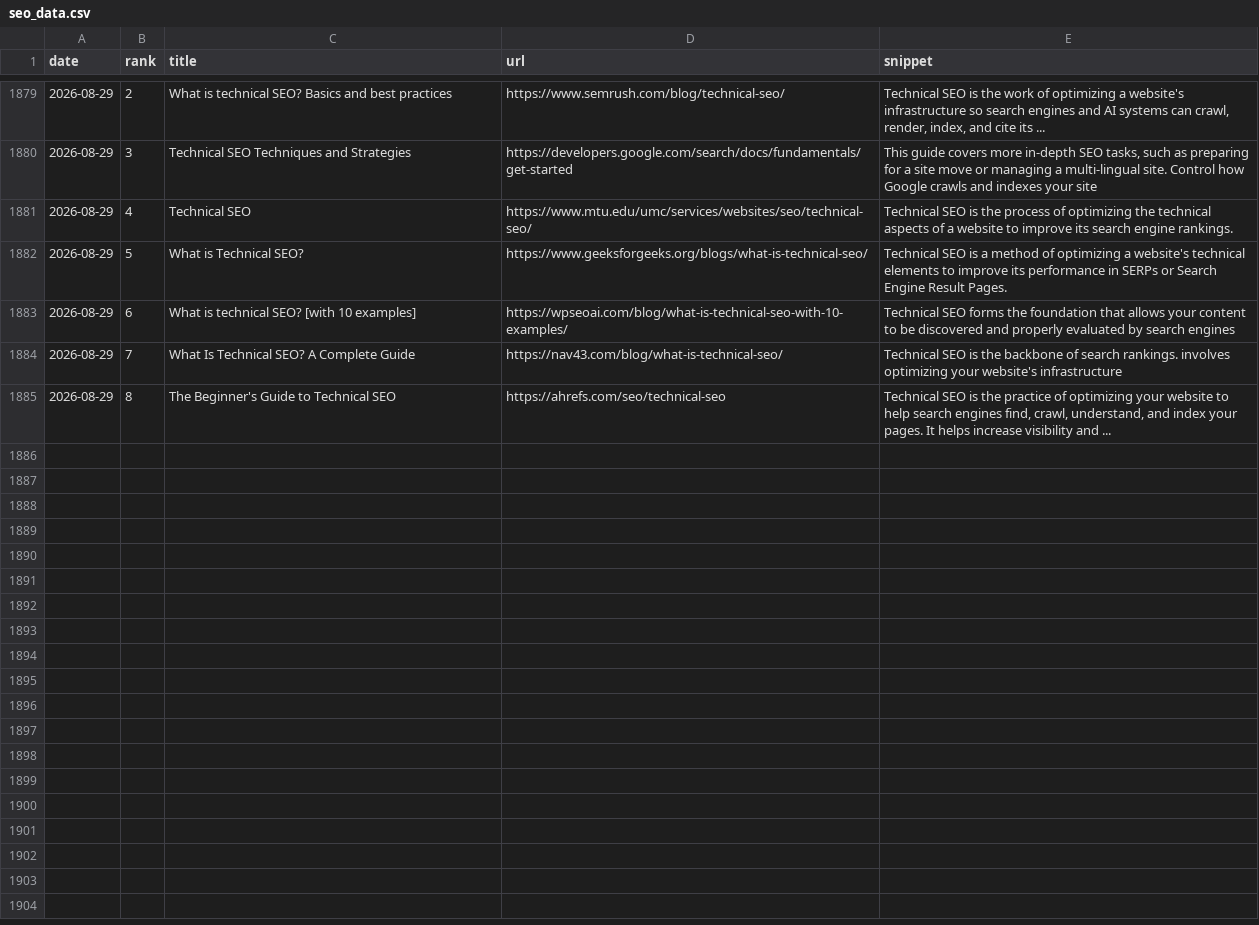
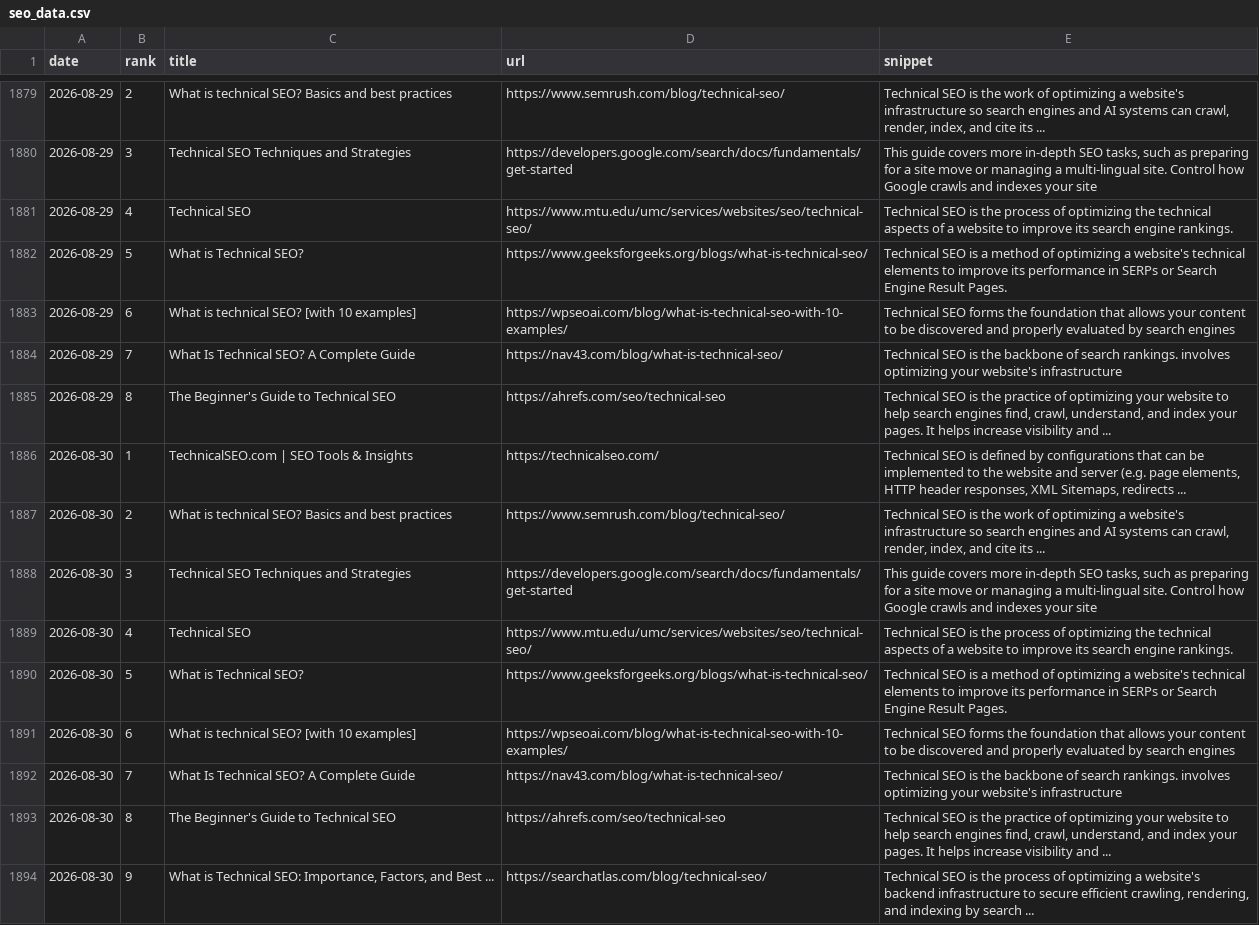
Before and after one commit to takuma51/aio-search-analyzer, a CSV file: seo_data.csv, drawn as a sheet; only a part is shown, gaps mark what is left out; the diff names each change by its address in the sheet, - before the commit and + after, or states it on an @@ line.

```diff
--- a/seo_data.csv
+++ b/seo_data.csv
+row 1886: 2026-08-30 | 1 | TechnicalSEO.com | SEO Tools & Insights | https://technicalseo.com/ | Technical SEO is defined by configurations that can be implemented to the website and server (e.g. page elements, HTTP header responses, XML Sitemaps, redirects ...
+row 1887: 2026-08-30 | 2 | What is technical SEO? Basics and best practices | https://www.semrush.com/blog/technical-seo/ | Technical SEO is the work of optimizing a website's infrastructure so search engines and AI systems can crawl, render, index, and cite its ...
+row 1888: 2026-08-30 | 3 | Technical SEO Techniques and Strategies | https://developers.google.com/search/docs/fundamentals/get-started | This guide covers more in-depth SEO tasks, such as preparing for a site move or managing a multi-lingual site. Control how Google crawls and indexes your site
+row 1889: 2026-08-30 | 4 | Technical SEO | https://www.mtu.edu/umc/services/websites/seo/technical-seo/ | Technical SEO is the process of optimizing the technical aspects of a website to improve its search engine rankings.
+row 1890: 2026-08-30 | 5 | What is Technical SEO? | https://www.geeksforgeeks.org/blogs/what-is-technical-seo/ | Technical SEO is a method of optimizing a website's technical elements to improve its performance in SERPs or Search Engine Result Pages.
+row 1891: 2026-08-30 | 6 | What is technical SEO? [with 10 examples] | https://wpseoai.com/blog/what-is-technical-seo-with-10-examples/ | Technical SEO forms the foundation that allows your content to be discovered and properly evaluated by search engines
+row 1892: 2026-08-30 | 7 | What Is Technical SEO? A Complete Guide | https://nav43.com/blog/what-is-technical-seo/ | Technical SEO is the backbone of search rankings. involves optimizing your website's infrastructure
+row 1893: 2026-08-30 | 8 | The Beginner's Guide to Technical SEO | https://ahrefs.com/seo/technical-seo | Technical SEO is the practice of optimizing your website to help search engines find, crawl, understand, and index your pages. It helps increase visibility and ...
+row 1894: 2026-08-30 | 9 | What is Technical SEO: Importance, Factors, and Best ... | https://searchatlas.com/blog/technical-seo/ | Technical SEO is the process of optimizing a website's backend infrastructure to secure efficient crawling, rendering, and indexing by search ...
```
